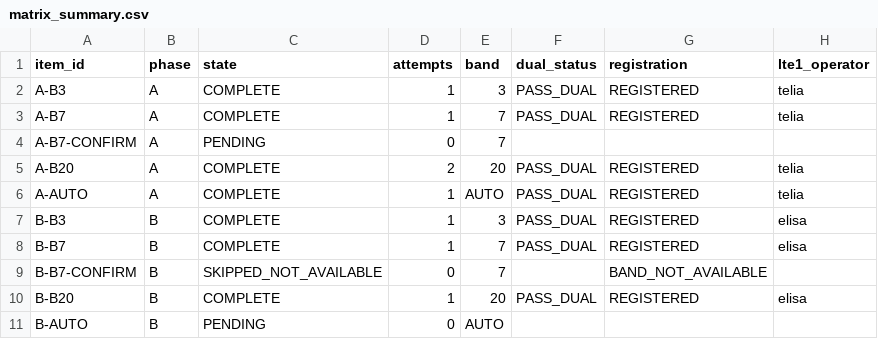
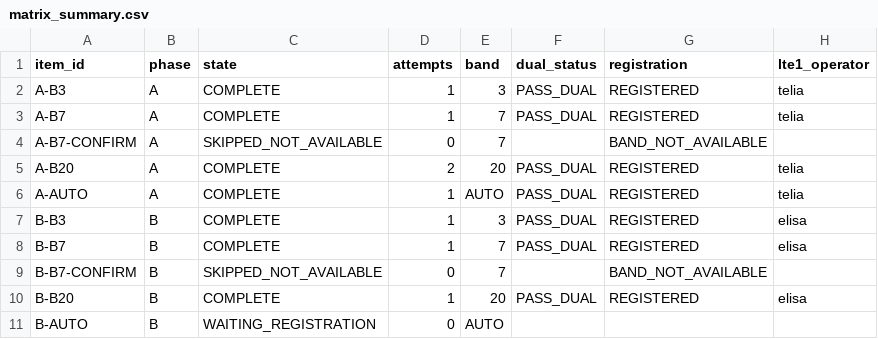
Before and after one commit to madisvorklaev/ltap-lte-testbench, a CSV file: results-public/lte7-elisa-telia-crossover/matrix_summary.csv, drawn as a sheet; only a part is shown; the diff names each change by its address in the sheet, - before the commit and + after, or states it on an @@ line.

Commit message:
lte7 crossover: A-B7-CONFIRM unavailable

```diff
--- a/results-public/lte7-elisa-telia-crossover/matrix_summary.csv
+++ b/results-public/lte7-elisa-telia-crossover/matrix_summary.csv
-C4 (state): PENDING
+C4 (state): SKIPPED_NOT_AVAILABLE
-G4 (registration): (empty)
+G4 (registration): BAND_NOT_AVAILABLE
-C11 (state): PENDING
+C11 (state): WAITING_REGISTRATION
```
Also changed, not shown: 7 other files.
